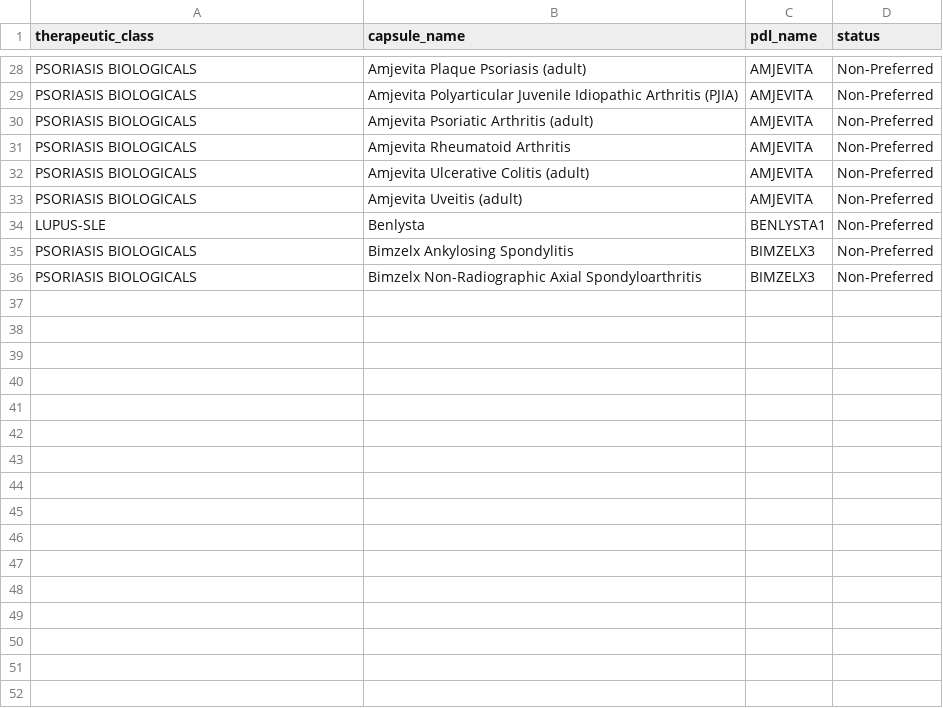
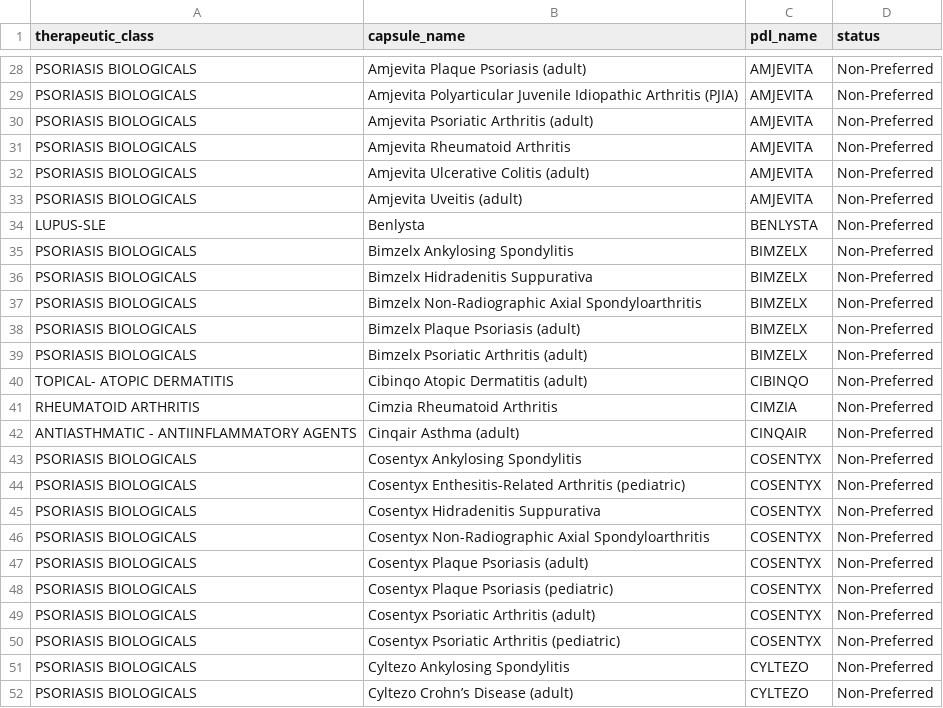
Before and after one commit to hgarrison-artia/PDL_Scraper, a CSV file: ME/ME_pharmacy_output_data.csv, drawn as a sheet; only a part is shown, gaps mark what is left out; the diff covers the shown part only.

```diff
--- a/ME/ME_pharmacy_output_data.csv
+++ b/ME/ME_pharmacy_output_data.csv
@@ -33,4 +33,20 @@ PSORIASIS BIOLOGICALS,Amjevita Ulcerative Colitis (adult),AMJEVITA,Non-Preferred
 PSORIASIS BIOLOGICALS,Amjevita Uveitis (adult),AMJEVITA,Non-Preferred
-LUPUS-SLE  ,Benlysta,BENLYSTA1,Non-Preferred
-PSORIASIS BIOLOGICALS,Bimzelx Ankylosing Spondylitis,BIMZELX3,Non-Preferred
-PSORIASIS BIOLOGICALS,Bimzelx Non-Radiographic Axial Spondyloarthritis,BIMZELX3,Non-Preferred
+LUPUS-SLE  ,Benlysta,BENLYSTA,Non-Preferred
+PSORIASIS BIOLOGICALS,Bimzelx Ankylosing Spondylitis,BIMZELX,Non-Preferred
+PSORIASIS BIOLOGICALS,Bimzelx Hidradenitis Suppurativa,BIMZELX,Non-Preferred
+PSORIASIS BIOLOGICALS,Bimzelx Non-Radiographic Axial Spondyloarthritis,BIMZELX,Non-Preferred
+PSORIASIS BIOLOGICALS,Bimzelx Plaque Psoriasis (adult),BIMZELX,Non-Preferred
+PSORIASIS BIOLOGICALS,Bimzelx Psoriatic Arthritis (adult),BIMZELX,Non-Preferred
+TOPICAL- ATOPIC DERMATITIS,Cibinqo Atopic Dermatitis (adult),CIBINQO,Non-Preferred
+RHEUMATOID ARTHRITIS,Cimzia Rheumatoid Arthritis,CIMZIA,Non-Preferred
+ANTIASTHMATIC - ANTIINFLAMMATORY AGENTS,Cinqair Asthma (adult),CINQAIR,Non-Preferred
+PSORIASIS BIOLOGICALS,Cosentyx Ankylosing Spondylitis,COSENTYX,Non-Preferred
+PSORIASIS BIOLOGICALS,Cosentyx Enthesitis-Related Arthritis (pediatric),COSENTYX,Non-Preferred
+PSORIASIS BIOLOGICALS,Cosentyx Hidradenitis Suppurativa,COSENTYX,Non-Preferred
+PSORIASIS BIOLOGICALS,Cosentyx Non-Radiographic Axial Spondyloarthritis,COSENTYX,Non-Preferred
+PSORIASIS BIOLOGICALS,Cosentyx Plaque Psoriasis (adult),COSENTYX,Non-Preferred
+PSORIASIS BIOLOGICALS,Cosentyx Plaque Psoriasis (pediatric),COSENTYX,Non-Preferred
+PSORIASIS BIOLOGICALS,Cosentyx Psoriatic Arthritis (adult),COSENTYX,Non-Preferred
+PSORIASIS BIOLOGICALS,Cosentyx Psoriatic Arthritis (pediatric),COSENTYX,Non-Preferred
+PSORIASIS BIOLOGICALS,Cyltezo Ankylosing Spondylitis,CYLTEZO,Non-Preferred
+PSORIASIS BIOLOGICALS,Cyltezo Crohn’s Disease (adult),CYLTEZO,Non-Preferred
```
Also changed, not shown: 28 added rows and 3 edited cells elsewhere in this file, LA/LA_pharmacy_skipped_data.csv, ME/ME_PDL.csv, 3 other files.
